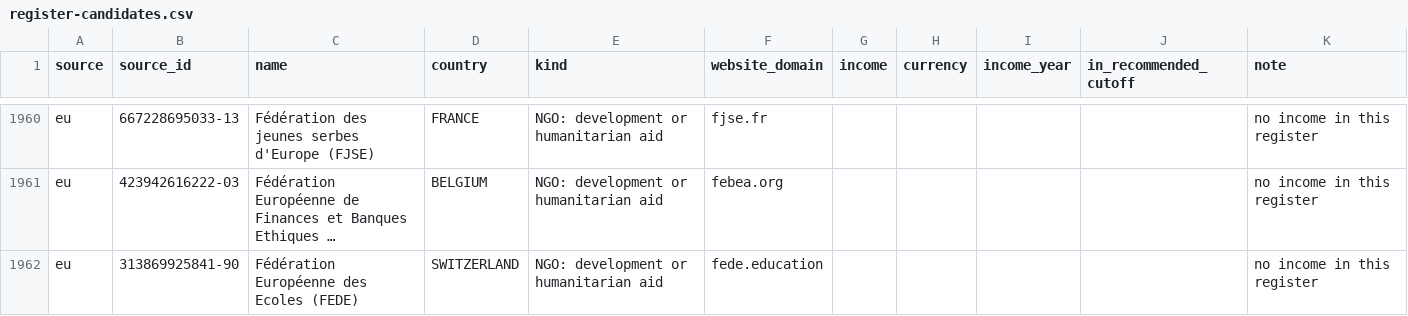
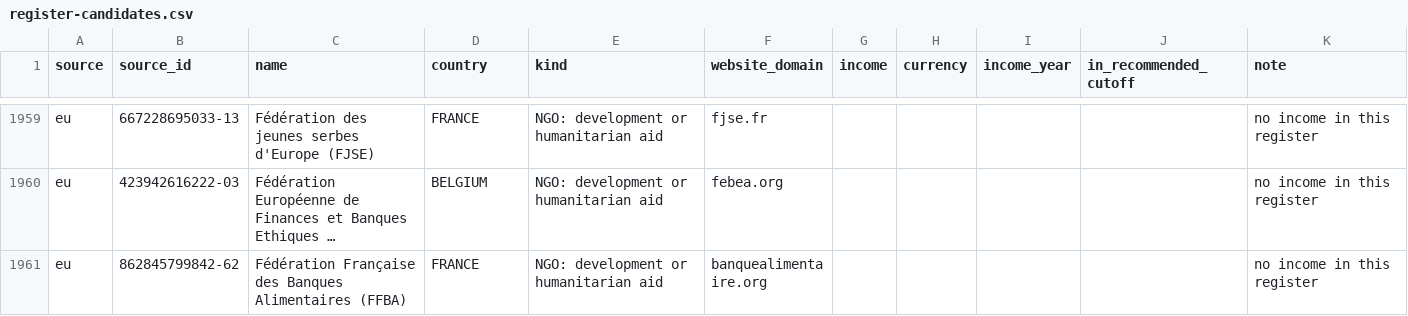
Before and after one commit to AidJobs/AidJobs, a CSV file: docs/architecture/source-survey/register-candidates.csv, drawn as a sheet; only a part is shown, gaps mark what is left out; the shorter side is filled out with more unchanged rows; long unchanged cells end in …; the diff covers the shown part only; the diff names each change by its address in the sheet, - before the commit and + after, or states it on an @@ line.

```diff
--- a/docs/architecture/source-survey/register-candidates.csv
+++ b/docs/architecture/source-survey/register-candidates.csv
-row 1962: eu | 313869925841-90 | Fédération Européenne des Ecoles (FEDE) | SWITZERLAND | NGO: development or humanitarian aid | fede.education |  |  |  |  | no income in this register
```
Also changed, not shown: 4 removed rows elsewhere in this file, docs/architecture/source-survey/register-counts.csv, 4 other files.
